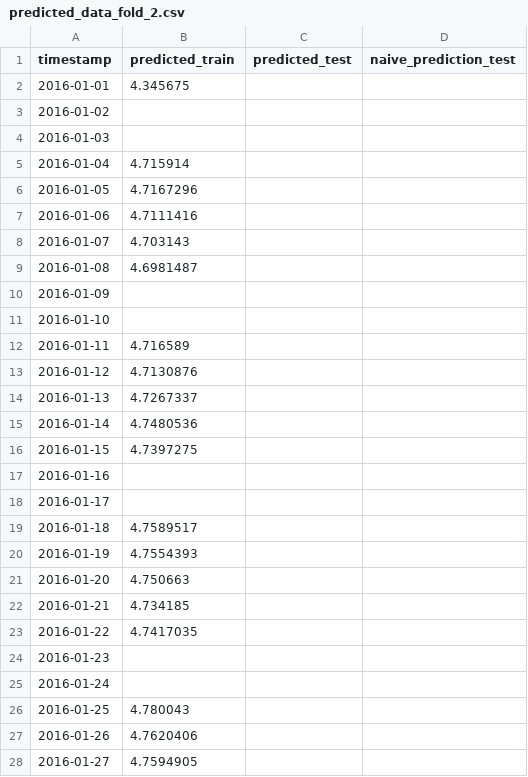
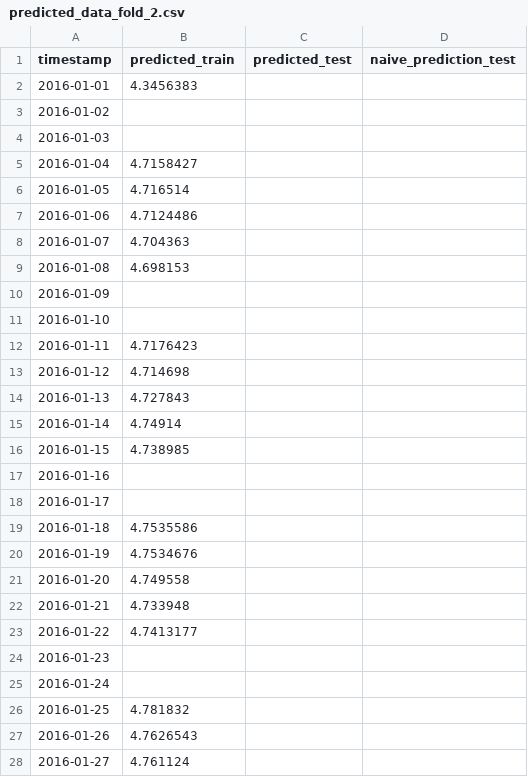
Before and after one commit to goksu-uzunturk/DI502_ElectricityPrediction, a CSV file: notebooks/predicted_data_fold_2.csv, drawn as a sheet; only a part is shown; the diff covers the shown part only.

```diff
--- a/notebooks/predicted_data_fold_2.csv
+++ b/notebooks/predicted_data_fold_2.csv
@@ -1,28 +1,28 @@
 timestamp,predicted_train,predicted_test,naive_prediction_test
-2016-01-01,4.345675,,
+2016-01-01,4.3456383,,
 2016-01-02,,,
 2016-01-03,,,
-2016-01-04,4.715914,,
-2016-01-05,4.7167296,,
-2016-01-06,4.7111416,,
-2016-01-07,4.703143,,
-2016-01-08,4.6981487,,
+2016-01-04,4.7158427,,
+2016-01-05,4.716514,,
+2016-01-06,4.7124486,,
+2016-01-07,4.704363,,
+2016-01-08,4.698153,,
 2016-01-09,,,
 2016-01-10,,,
-2016-01-11,4.716589,,
-2016-01-12,4.7130876,,
-2016-01-13,4.7267337,,
-2016-01-14,4.7480536,,
-2016-01-15,4.7397275,,
+2016-01-11,4.7176423,,
+2016-01-12,4.714698,,
+2016-01-13,4.727843,,
+2016-01-14,4.74914,,
+2016-01-15,4.738985,,
 2016-01-16,,,
 2016-01-17,,,
-2016-01-18,4.7589517,,
-2016-01-19,4.7554393,,
-2016-01-20,4.750663,,
-2016-01-21,4.734185,,
-2016-01-22,4.7417035,,
+2016-01-18,4.7535586,,
+2016-01-19,4.7534676,,
+2016-01-20,4.749558,,
+2016-01-21,4.733948,,
+2016-01-22,4.7413177,,
 2016-01-23,,,
 2016-01-24,,,
-2016-01-25,4.780043,,
-2016-01-26,4.7620406,,
-2016-01-27,4.7594905,,
+2016-01-25,4.781832,,
+2016-01-26,4.7626543,,
+2016-01-27,4.761124,,
```
Also changed, not shown: 70 edited cells elsewhere in this file, notebooks/XGB_results.csv, notebooks/app/XGB_results.csv, 13 other files.
